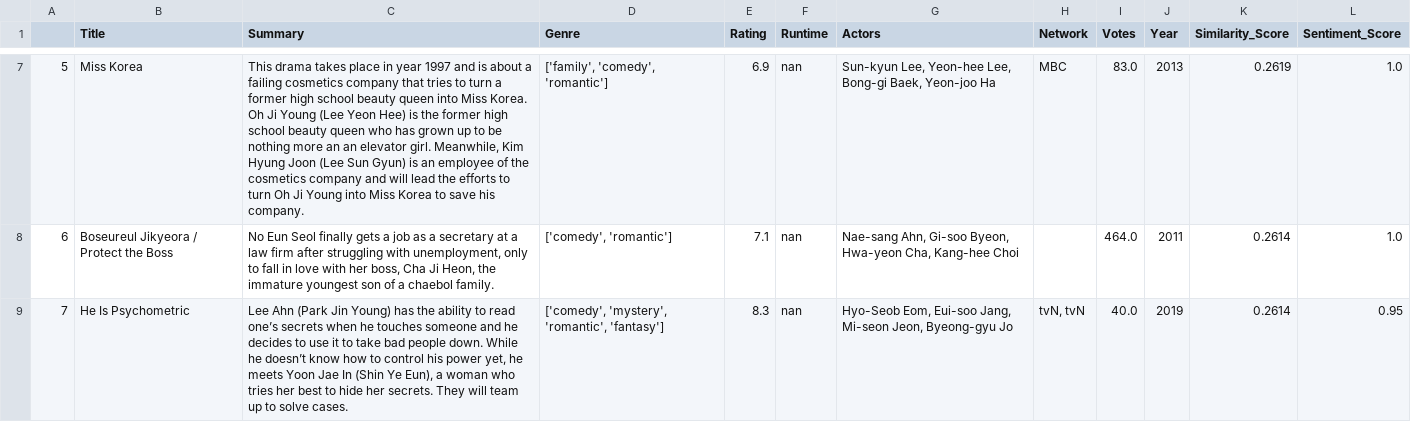
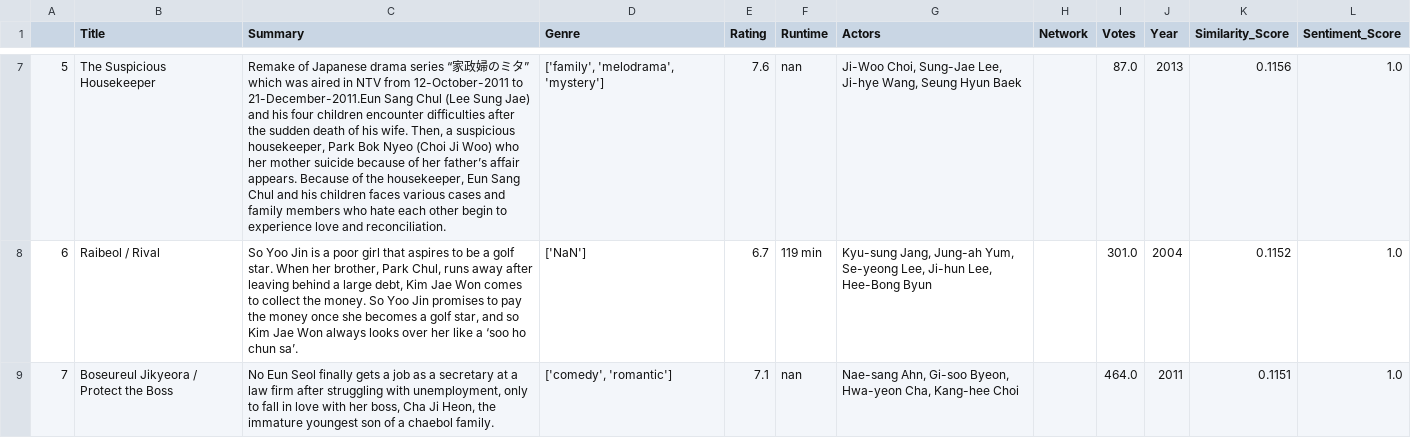
Before and after one commit to sp822/CS4300_Flask_template, a CSV file: app/irsystem/models/test_results/result31.csv, drawn as a sheet; only a part is shown, gaps mark what is left out; the diff covers the shown part only; the diff names each change by its address in the sheet, - before the commit and + after, or states it on an @@ line.

Commit message:
results

```diff
--- a/app/irsystem/models/test_results/result31.csv
+++ b/app/irsystem/models/test_results/result31.csv
-B7 (Title): Miss Korea
+B7 (Title): The Suspicious Housekeeper
-C7 (Summary): This drama takes place in year 1997 and is about a failing cosmetics company that tries to turn a former high school beauty queen into Miss Korea. Oh Ji Young (Lee Yeon Hee) is the former high school beauty queen who has grown up to be nothing more an an elevator girl. Meanwhile, Kim Hyung Joon (Lee Sun Gyun) is an employee of the cosmetics company and will lead the efforts to turn Oh Ji Young into Miss Korea to save his company.
+C7 (Summary): Remake of Japanese drama series “家政婦のミタ” which was aired in NTV from 12-October-2011 to 21-December-2011.Eun Sang Chul (Lee Sung Jae) and his four children encounter difficulties after the sudden death of his wife. Then, a suspicious housekeeper, Park Bok Nyeo (Choi Ji Woo) who her mother suicide because of her father’s affair appears. Because of the housekeeper, Eun Sang Chul and his children faces various cases and family members who hate each other begin to experience love and reconciliation.
-D7 (Genre): ['family', 'comedy', 'romantic']
+D7 (Genre): ['family', 'melodrama', 'mystery']
-E7 (Rating): 6.9
+E7 (Rating): 7.6
-G7 (Actors): Sun-kyun Lee, Yeon-hee Lee, Bong-gi Baek, Yeon-joo Ha
+G7 (Actors): Ji-Woo Choi, Sung-Jae Lee, Ji-hye Wang, Seung Hyun Baek
-H7 (Network): MBC
+H7 (Network): (empty)
-I7 (Votes): 83.0
+I7 (Votes): 87.0
-K7 (Similarity_Score): 0.2619
+K7 (Similarity_Score): 0.1156
-B8 (Title): Boseureul Jikyeora / Protect the Boss
+B8 (Title): Raibeol / Rival
-C8 (Summary): No Eun Seol finally gets a job as a secretary at a law firm after struggling with unemployment, only to fall in love with her boss, Cha Ji Heon, the immature youngest son of a chaebol family.
+C8 (Summary): So Yoo Jin is a poor girl that aspires to be a golf star. When her brother, Park Chul, runs away after leaving behind a large debt, Kim Jae Won comes to collect the money. So Yoo Jin promises to pay the money once she becomes a golf star, and so Kim Jae Won always looks over her like a ‘soo ho chun sa’.
-D8 (Genre): ['comedy', 'romantic']
+D8 (Genre): ['NaN']
-E8 (Rating): 7.1
+E8 (Rating): 6.7
-F8 (Runtime): nan
+F8 (Runtime): 119 min
-G8 (Actors): Nae-sang Ahn, Gi-soo Byeon, Hwa-yeon Cha, Kang-hee Choi
+G8 (Actors): Kyu-sung Jang, Jung-ah Yum, Se-yeong Lee, Ji-hun Lee, Hee-Bong Byun
-I8 (Votes): 464.0
+I8 (Votes): 301.0
-J8 (Year): 2011
+J8 (Year): 2004
-K8 (Similarity_Score): 0.2614
+K8 (Similarity_Score): 0.1152
-B9 (Title): He Is Psychometric
+B9 (Title): Boseureul Jikyeora / Protect the Boss
-C9 (Summary): Lee Ahn (Park Jin Young) has the ability to read one’s secrets when he touches someone and he decides to use it to take bad people down. While he doesn’t know how to control his power yet, he meets Yoon Jae In (Shin Ye Eun), a woman who tries her best to hide her secrets. They will team up to solve cases.
+C9 (Summary): No Eun Seol finally gets a job as a secretary at a law firm after struggling with unemployment, only to fall in love with her boss, Cha Ji Heon, the immature youngest son of a chaebol family.
-D9 (Genre): ['comedy', 'mystery', 'romantic', 'fantasy']
+D9 (Genre): ['comedy', 'romantic']
-E9 (Rating): 8.3
+E9 (Rating): 7.1
-G9 (Actors): Hyo-Seob Eom, Eui-soo Jang, Mi-seon Jeon, Byeong-gyu Jo
+G9 (Actors): Nae-sang Ahn, Gi-soo Byeon, Hwa-yeon Cha, Kang-hee Choi
-H9 (Network): tvN, tvN
+H9 (Network): (empty)
-I9 (Votes): 40.0
+I9 (Votes): 464.0
-J9 (Year): 2019
+J9 (Year): 2011
-K9 (Similarity_Score): 0.2614
+K9 (Similarity_Score): 0.1151
-L9 (Sentiment_Score): 0.95
+L9 (Sentiment_Score): 1.0
```
Also changed, not shown: 60 edited cells elsewhere in this file, 1 other file.
